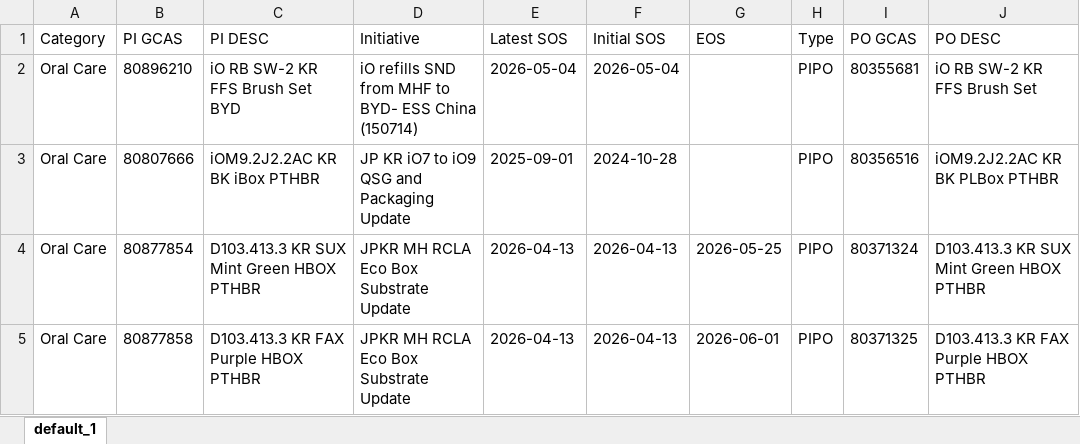
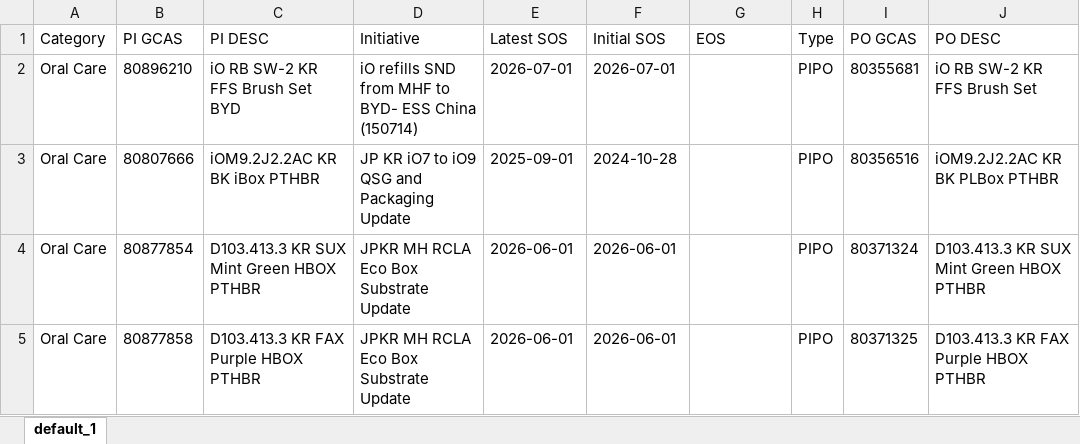
Before and after one commit to swanlee0729/pg.eagles.data, an Excel workbook: IOPT_KNIME.xlsx, sheet default_1, drawn as a sheet; only a part is shown; values as stored, in another font and other column widths than the file's, no borders; the diff covers the shown part only; the diff names each change by its address in the sheet, - before the commit and + after, or states it on an @@ line.

```diff
--- a/IOPT_KNIME.xlsx (sheet default_1)
+++ b/IOPT_KNIME.xlsx (sheet default_1)
-E2 (Latest SOS): 2026-05-04
+E2 (Latest SOS): 2026-07-01
-F2 (Initial SOS): 2026-05-04
+F2 (Initial SOS): 2026-07-01
-E4:E5 (Latest SOS): 2026-04-13
+E4:E5 (Latest SOS): 2026-06-01
-F4:F5 (Initial SOS): 2026-04-13
+F4:F5 (Initial SOS): 2026-06-01
-G4 (EOS): 2026-05-25
+G4 (EOS): (empty)
-G5 (EOS): 2026-06-01
+G5 (EOS): (empty)
```
Also changed, not shown: 1 removed row and 57 edited cells elsewhere in this sheet, Inventory_KNIME.xlsx, Priority_KNIME.xlsx, 5 other files.
